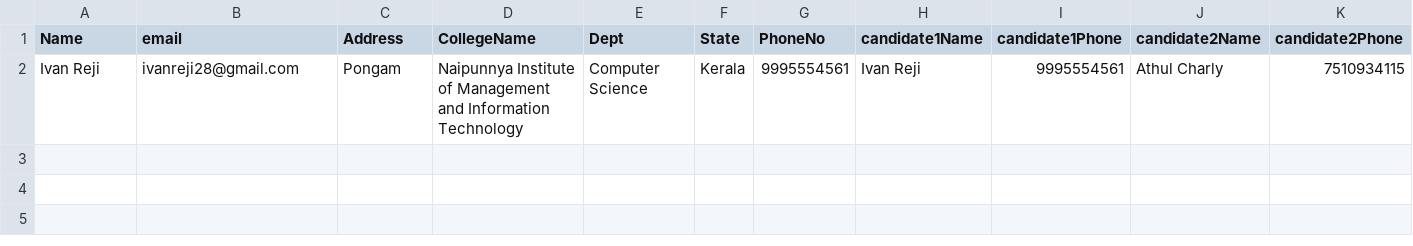
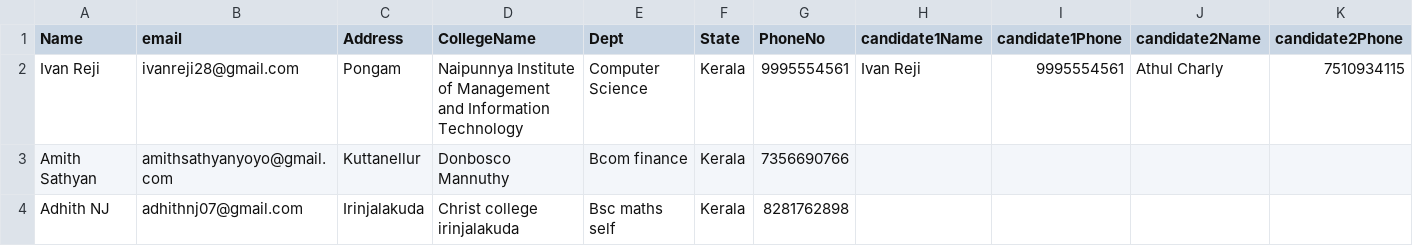
Before and after one commit to ALANJACOB123/Zephyrus4.0, a CSV file: data/excel/COD.csv, drawn as a sheet; only a part is shown; rows hold the shown columns only; the diff names each change by its address in the sheet, - before the commit and + after, or states it on an @@ line.

```diff
--- a/data/excel/COD.csv
+++ b/data/excel/COD.csv
+row 3: Amith Sathyan | amithsathyanyoyo@gmail.com | Kuttanellur | Donbosco Mannuthy | Bcom finance | Kerala | 7356690766
+row 4: Adhith NJ | adhithnj07@gmail.com | Irinjalakuda | Christ college irinjalakuda | Bsc maths self | Kerala | 8281762898
```
Also changed, not shown: data/excel/81 BITS.csv, data/excel/COLORES.csv, 7 other files.
